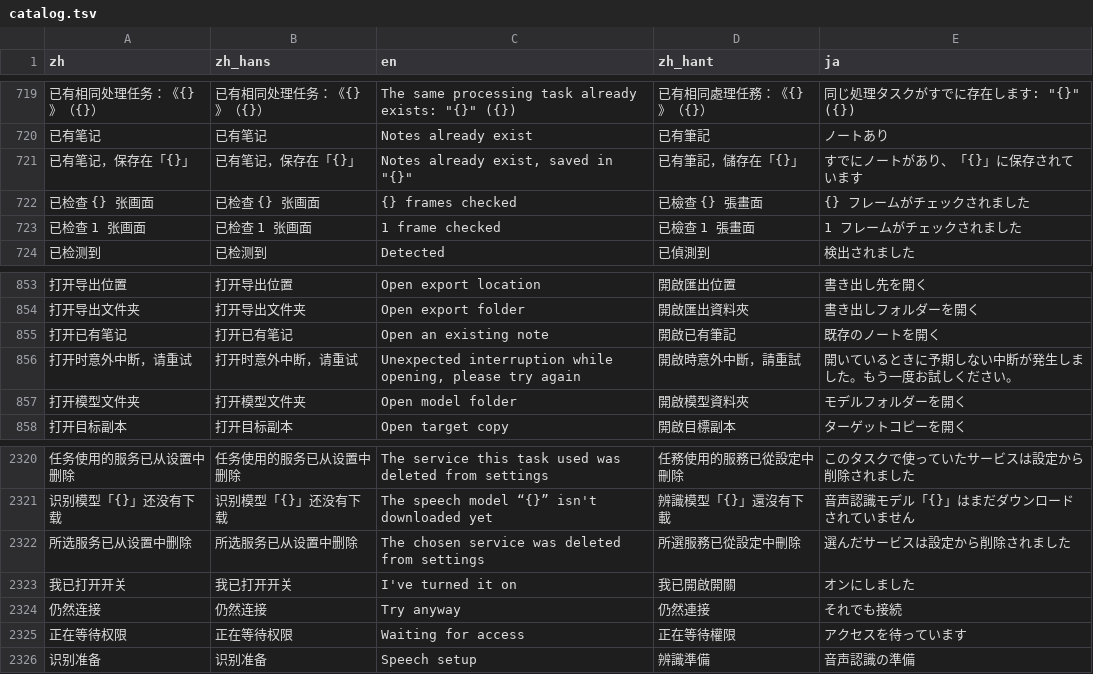
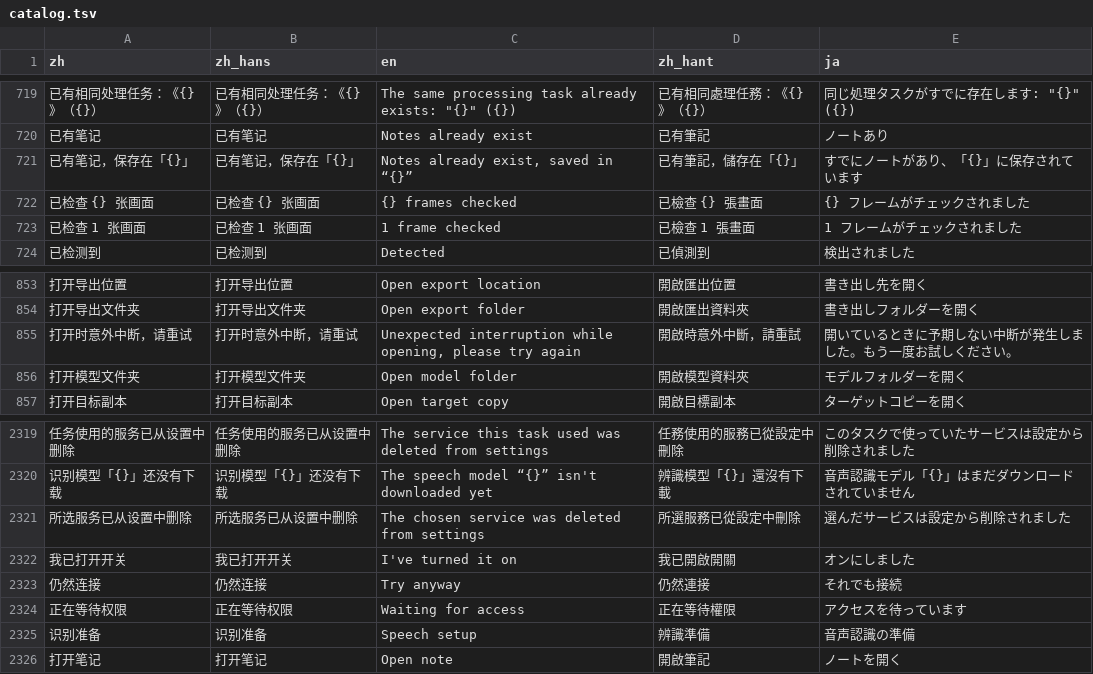
Before and after one commit to mizorewww/course2md, a TSV file: i18n/catalog.tsv, drawn as a sheet; only a part is shown, gaps mark what is left out; removed rows and columns are numbered as before the commit, all else as after; the diff names each change by its address in the sheet, - before the commit and + after, or states it on an @@ line.

```diff
--- a/i18n/catalog.tsv
+++ b/i18n/catalog.tsv
-C721 (en): Notes already exist, saved in "{}"
+C721 (en): Notes already exist, saved in “{}”
-row 855: 打开已有笔记 | 打开已有笔记 | Open an existing note | 開啟已有筆記 | 既存のノートを開く
+row 2326: 打开笔记 | 打开笔记 | Open note | 開啟筆記 | ノートを開く
```
Also changed, not shown: 1 other file.
